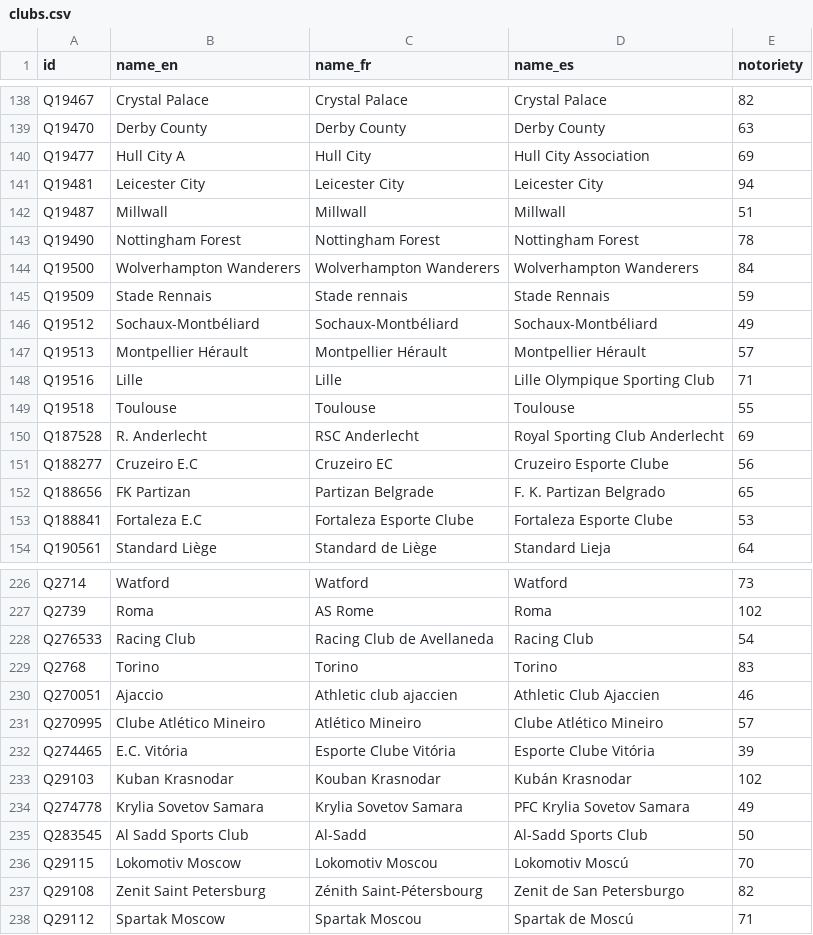
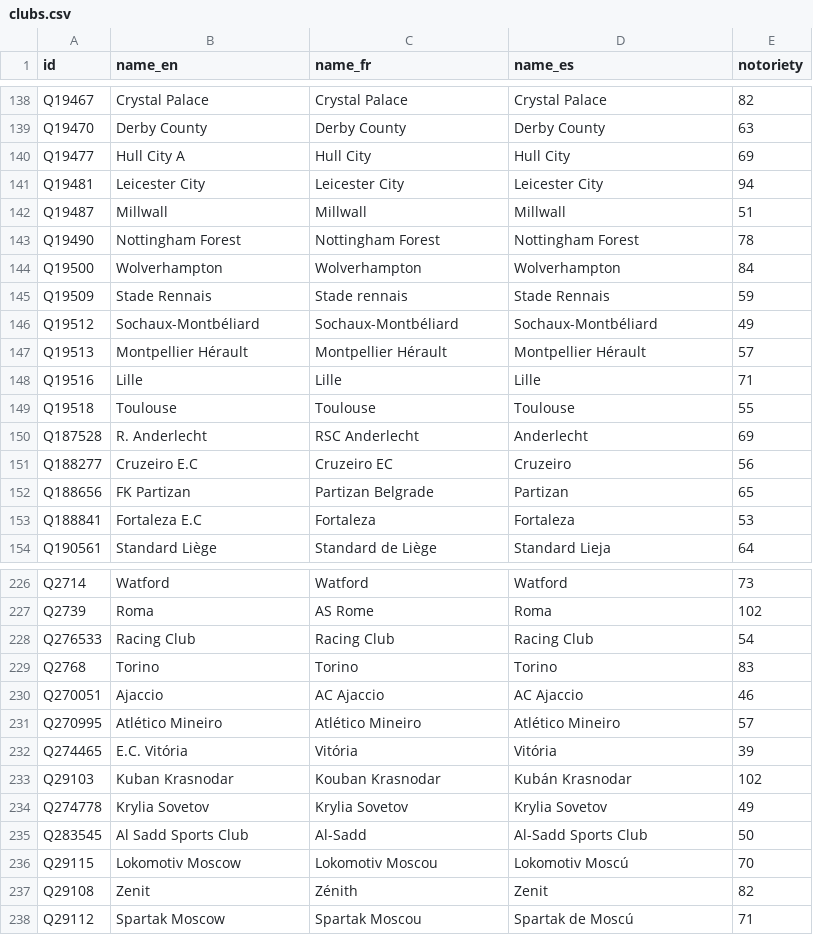
Before and after one commit to flegm-project/mercato, a CSV file: data/clubs.csv, drawn as a sheet; only a part is shown, gaps mark what is left out; the diff covers the shown part only.

Commit message:
fix(data): name the clubs the way people say them, in all three languages
The Spanish column had taken the registered corporate name where the
other two took the usual one: 'Le Havre Athletic Club Football
Association' against 'Le Havre', 69 of them past 21 characters where
English had 30. Long enough to wrap the transfer card onto a second
line, which is what pushed the Hardcore controls off screen in the first
place, and wrong on its own terms besides. Nobody says that.

136 names across the three languages, each replaced by the form a
supporter uses. No two clubs collapsed onto the same name in any
language, and check-data still passes: only labels move, the ids that
players.csv and transfers.csv reference are untouched.

```diff
--- a/data/clubs.csv
+++ b/data/clubs.csv
@@ -139,3 +139,3 @@ Q19467,Crystal Palace,Crystal Palace,Crystal Palace,82
 Q19470,Derby County,Derby County,Derby County,63
-Q19477,Hull City A,Hull City,Hull City Association,69
+Q19477,Hull City A,Hull City,Hull City,69
 Q19481,Leicester City,Leicester City,Leicester City,94
@@ -143,3 +143,3 @@ Q19487,Millwall,Millwall,Millwall,51
 Q19490,Nottingham Forest,Nottingham Forest,Nottingham Forest,78
-Q19500,Wolverhampton Wanderers,Wolverhampton Wanderers,Wolverhampton Wanderers,84
+Q19500,Wolverhampton,Wolverhampton,Wolverhampton,84
 Q19509,Stade Rennais,Stade rennais,Stade Rennais,59
@@ -147,8 +147,8 @@ Q19512,Sochaux-Montbéliard,Sochaux-Montbéliard,Sochaux-Montbéliard,49
 Q19513,Montpellier Hérault,Montpellier Hérault,Montpellier Hérault,57
-Q19516,Lille,Lille,Lille Olympique Sporting Club,71
+Q19516,Lille,Lille,Lille,71
 Q19518,Toulouse,Toulouse,Toulouse,55
-Q187528,R. Anderlecht,RSC Anderlecht,Royal Sporting Club Anderlecht,69
-Q188277,Cruzeiro E.C,Cruzeiro EC,Cruzeiro Esporte Clube,56
-Q188656,FK Partizan,Partizan Belgrade,F. K. Partizan Belgrado,65
-Q188841,Fortaleza E.C,Fortaleza Esporte Clube,Fortaleza Esporte Clube,53
+Q187528,R. Anderlecht,RSC Anderlecht,Anderlecht,69
+Q188277,Cruzeiro E.C,Cruzeiro EC,Cruzeiro,56
+Q188656,FK Partizan,Partizan Belgrade,Partizan,65
+Q188841,Fortaleza E.C,Fortaleza,Fortaleza,53
 Q190561,Standard Liège,Standard de Liège,Standard Lieja,64
@@ -227,12 +227,12 @@ Q2714,Watford,Watford,Watford,73
 Q2739,Roma,AS Rome,Roma,102
-Q276533,Racing Club,Racing Club de Avellaneda,Racing Club,54
+Q276533,Racing Club,Racing Club,Racing Club,54
 Q2768,Torino,Torino,Torino,83
-Q270051,Ajaccio,Athletic club ajaccien,Athletic Club Ajaccien,46
-Q270995,Clube Atlético Mineiro,Atlético Mineiro,Clube Atlético Mineiro,57
-Q274465,E.C. Vitória,Esporte Clube Vitória,Esporte Clube Vitória,39
+Q270051,Ajaccio,AC Ajaccio,AC Ajaccio,46
+Q270995,Atlético Mineiro,Atlético Mineiro,Atlético Mineiro,57
+Q274465,E.C. Vitória,Vitória,Vitória,39
 Q29103,Kuban Krasnodar,Kouban Krasnodar,Kubán Krasnodar,102
-Q274778,Krylia Sovetov Samara,Krylia Sovetov Samara,PFC Krylia Sovetov Samara,49
+Q274778,Krylia Sovetov,Krylia Sovetov,Krylia Sovetov,49
 Q283545,Al Sadd Sports Club,Al-Sadd,Al-Sadd Sports Club,50
 Q29115,Lokomotiv Moscow,Lokomotiv Moscou,Lokomotiv Moscú,70
-Q29108,Zenit Saint Petersburg,Zénith Saint-Pétersbourg,Zenit de San Petersburgo,82
+Q29108,Zenit,Zénith,Zenit,82
 Q29112,Spartak Moscow,Spartak Moscou,Spartak de Moscú,71
```
Also changed, not shown: 113 edited cells elsewhere in this file.
